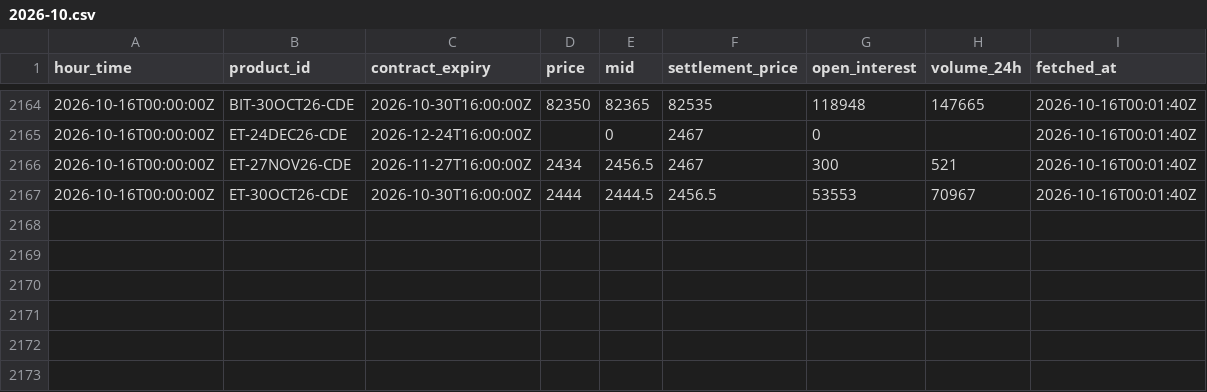
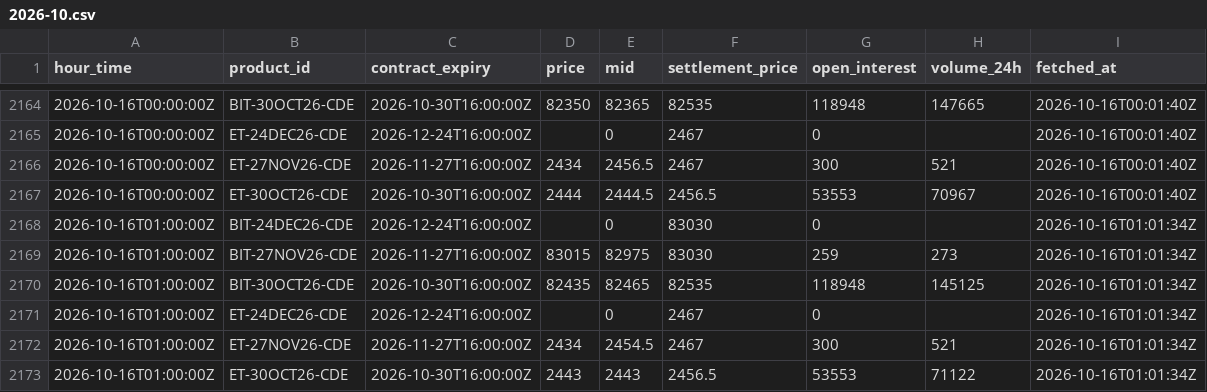
Before and after one commit to luke-cramer/ai-trading, a CSV file: data/carry/dated/2026-10.csv, drawn as a sheet; only a part is shown, gaps mark what is left out.

Commit message:
data(carry): ingest 2026-10-16T01:01Z

```diff
--- a/data/carry/dated/2026-10.csv
+++ b/data/carry/dated/2026-10.csv
@@ -2167 +2167,7 @@ hour_time,product_id,contract_expiry,price,mid,settlement_price,open_interest,vo
 2026-10-16T00:00:00Z,ET-30OCT26-CDE,2026-10-30T16:00:00Z,2444,2444.5,2456.5,53553,70967,2026-10-16T00:01:40Z
+2026-10-16T01:00:00Z,BIT-24DEC26-CDE,2026-12-24T16:00:00Z,,0,83030,0,,2026-10-16T01:01:34Z
+2026-10-16T01:00:00Z,BIT-27NOV26-CDE,2026-11-27T16:00:00Z,83015,82975,83030,259,273,2026-10-16T01:01:34Z
+2026-10-16T01:00:00Z,BIT-30OCT26-CDE,2026-10-30T16:00:00Z,82435,82465,82535,118948,145125,2026-10-16T01:01:34Z
+2026-10-16T01:00:00Z,ET-24DEC26-CDE,2026-12-24T16:00:00Z,,0,2467,0,,2026-10-16T01:01:34Z
+2026-10-16T01:00:00Z,ET-27NOV26-CDE,2026-11-27T16:00:00Z,2434,2454.5,2467,300,521,2026-10-16T01:01:34Z
+2026-10-16T01:00:00Z,ET-30OCT26-CDE,2026-10-30T16:00:00Z,2443,2443,2456.5,53553,71122,2026-10-16T01:01:34Z
```
Also changed, not shown: data/carry/spot/2026-10.csv, 6 other files.
